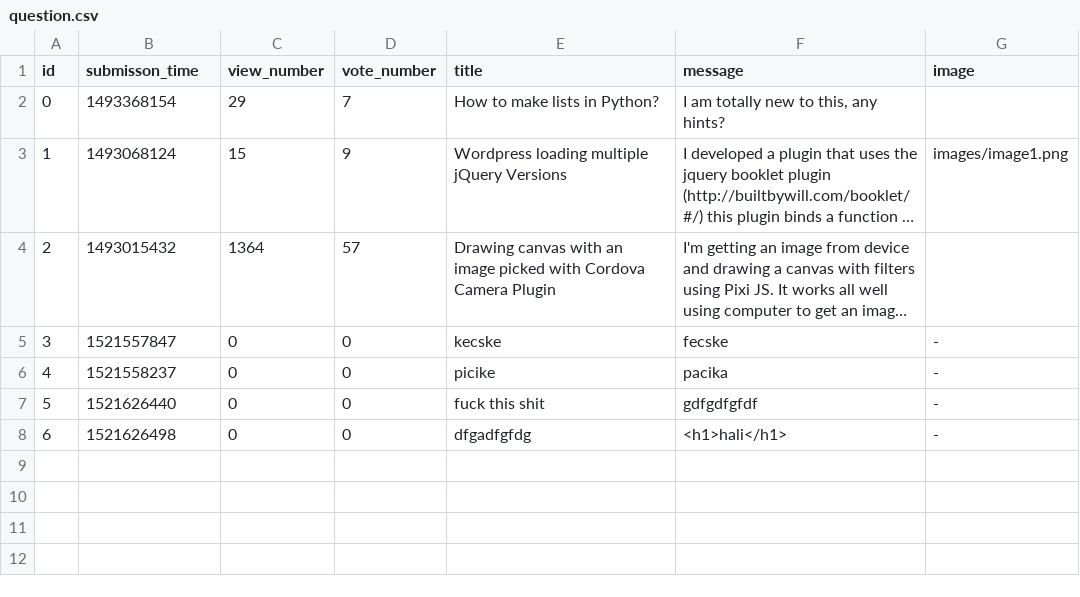
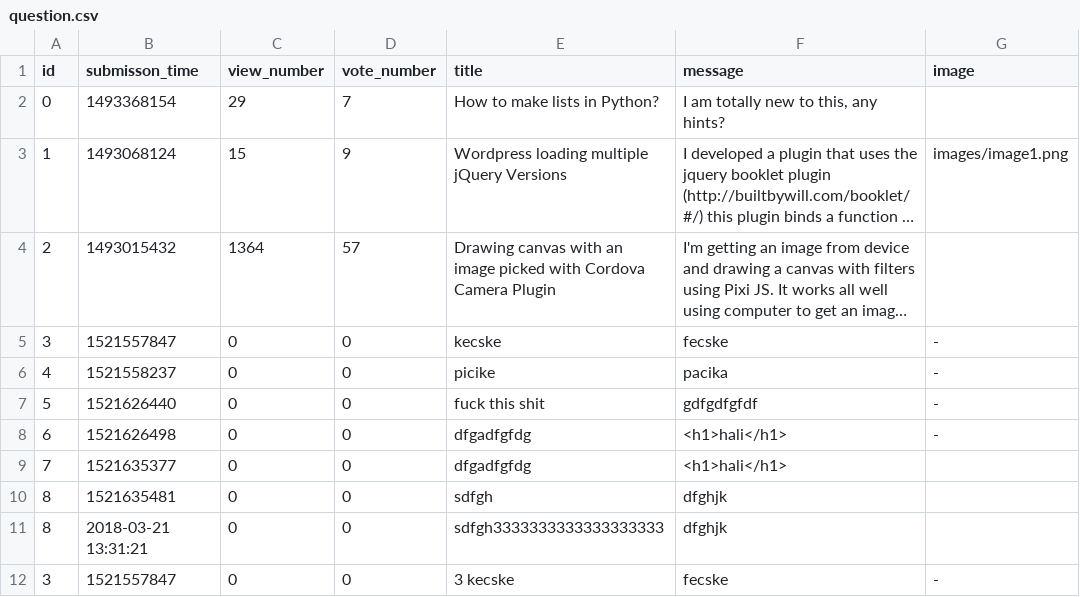
Before and after one commit to CodecoolBPwswp/wswp-ask-mate-f-ckcsv, a CSV file: question.csv, drawn as a sheet; long unchanged cells end in …; the diff names each change by its address in the sheet, - before the commit and + after, or states it on an @@ line.

Commit message:
edit question in progress

```diff
--- a/question.csv
+++ b/question.csv
+row 9: 7 | 1521635377 | 0 | 0 | dfgadfgfdg | <h1>hali</h1>
+row 10: 8 | 1521635481 | 0 | 0 | sdfgh | dfghjk
+row 11: 8 | 2018-03-21 13:31:21 | 0 | 0 | sdfgh3333333333333333333 | dfghjk
+row 12: 3 | 1521557847 | 0 | 0 | 3 kecske | fecske | -
```
Also changed, not shown: 3 other files.
